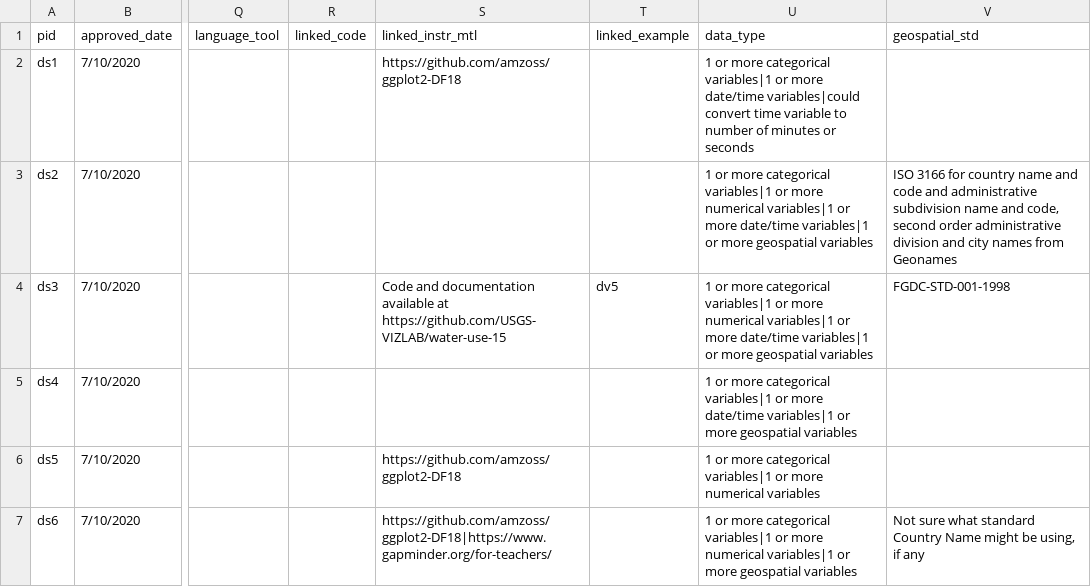
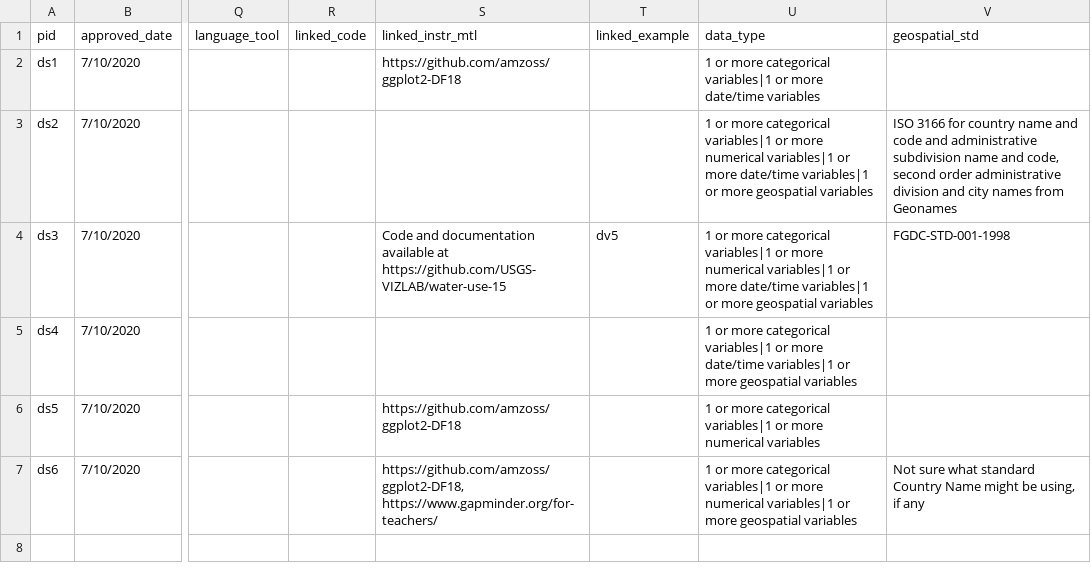
Before and after one commit to visualizingthefuture/examples-repository, a CSV file: data-tools/datasets.csv, drawn as a sheet; only a part is shown, gaps mark what is left out; the diff names each change by its address in the sheet, - before the commit and + after, or states it on an @@ line.

```diff
--- a/data-tools/datasets.csv
+++ b/data-tools/datasets.csv
-U2 (data_type): …more date/time variables|could convert time variable to number of minutes or seconds
+U2 (data_type): …more date/time variables
-S7 (linked_instr_mtl): https://github.com/amzoss/ggplot2-DF18|https://www.gapminder.org/for-teachers/
+S7 (linked_instr_mtl): https://github.com/amzoss/ggplot2-DF18, https://www.gapminder.org/for-teachers/
```
Also changed, not shown: data-tools/datavis.csv, 29 other files.
